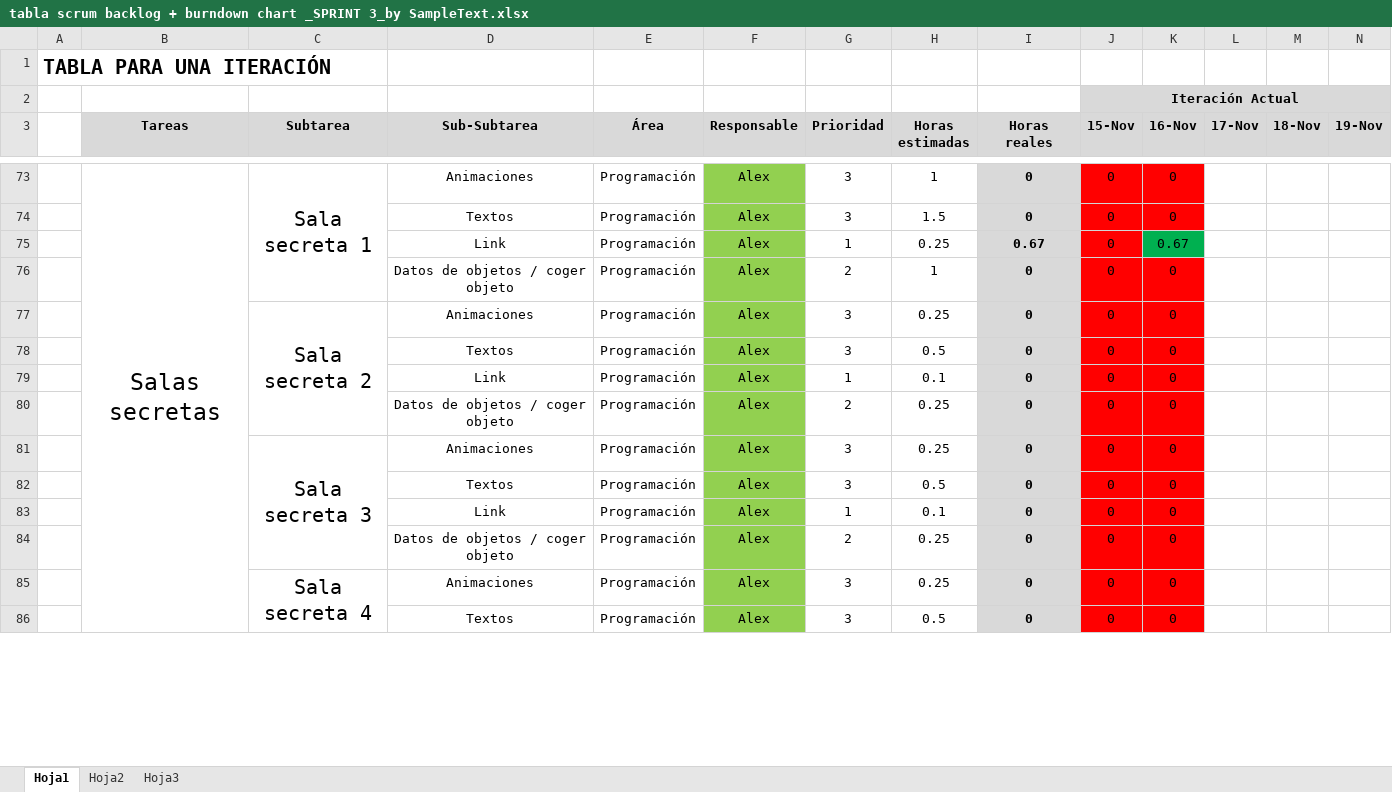
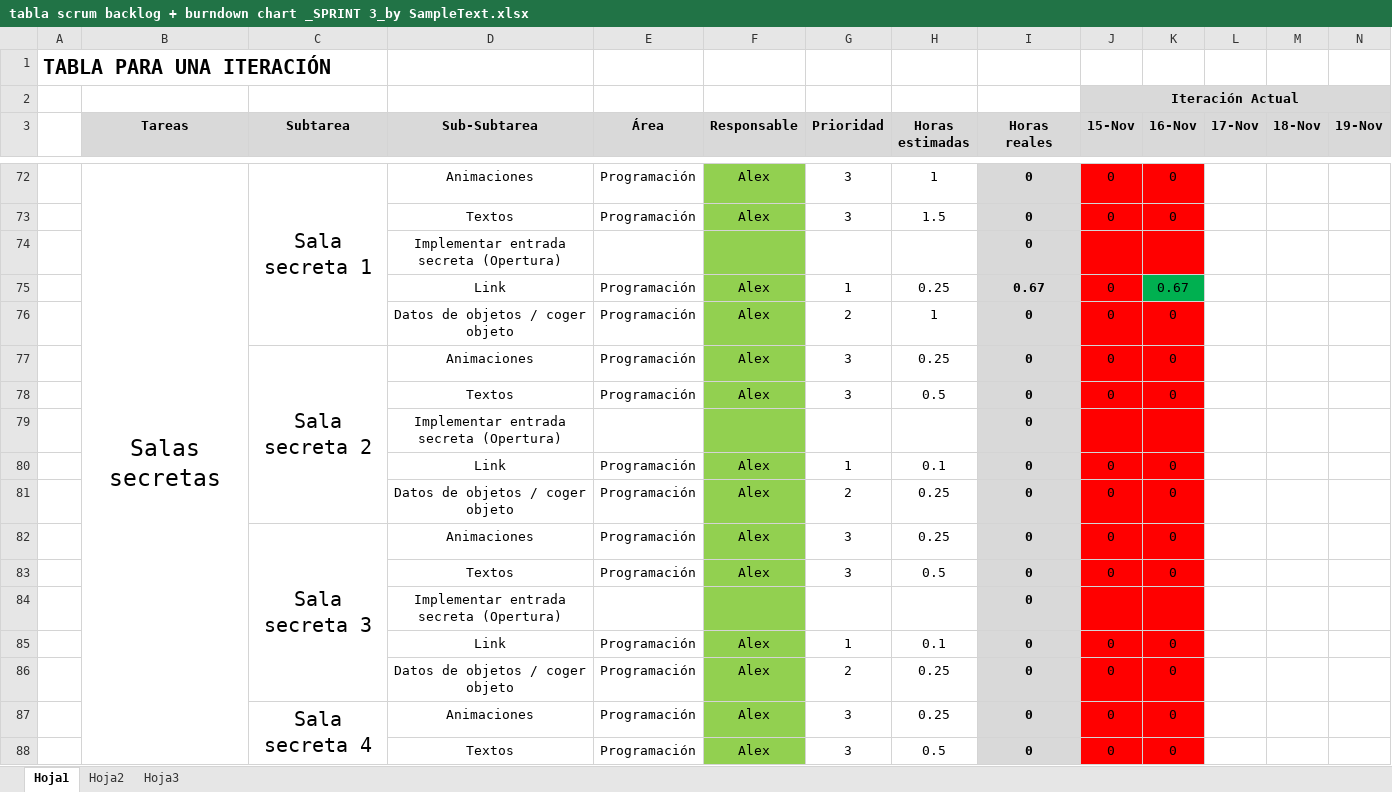
Before and after one commit to devildrake/MAP_LegendOfRadev, an Excel workbook: tabla scrum backlog + burndown chart _SPRINT 3_by SampleText.xlsx, sheet Hoja1, drawn as a sheet; only a part is shown, gaps mark what is left out; values as stored, in another font and other column widths than the file's, no borders; charts and pictures not drawn; rows hold the shown columns only; the diff covers the shown part only; the diff names each change by its address in the sheet, - before the commit and + after, or states it on an @@ line.

```diff
--- a/tabla scrum backlog + burndown chart _SPRINT 3_by SampleText.xlsx (sheet Hoja1)
+++ b/tabla scrum backlog + burndown chart _SPRINT 3_by SampleText.xlsx (sheet Hoja1)
+row 74:  |  |  | Implementar entrada secreta (Opertura) |  |  |  |  | 0
+row 79:  |  |  | Implementar entrada secreta (Opertura) |  |  |  |  | 0
+row 84:  |  |  | Implementar entrada secreta (Opertura) |  |  |  |  | 0
```
Also changed, not shown: 20 added rows, 2 removed rows and 2 edited cells elsewhere in this sheet, formulas that keep their value, charts or pictures, 5 other files.
